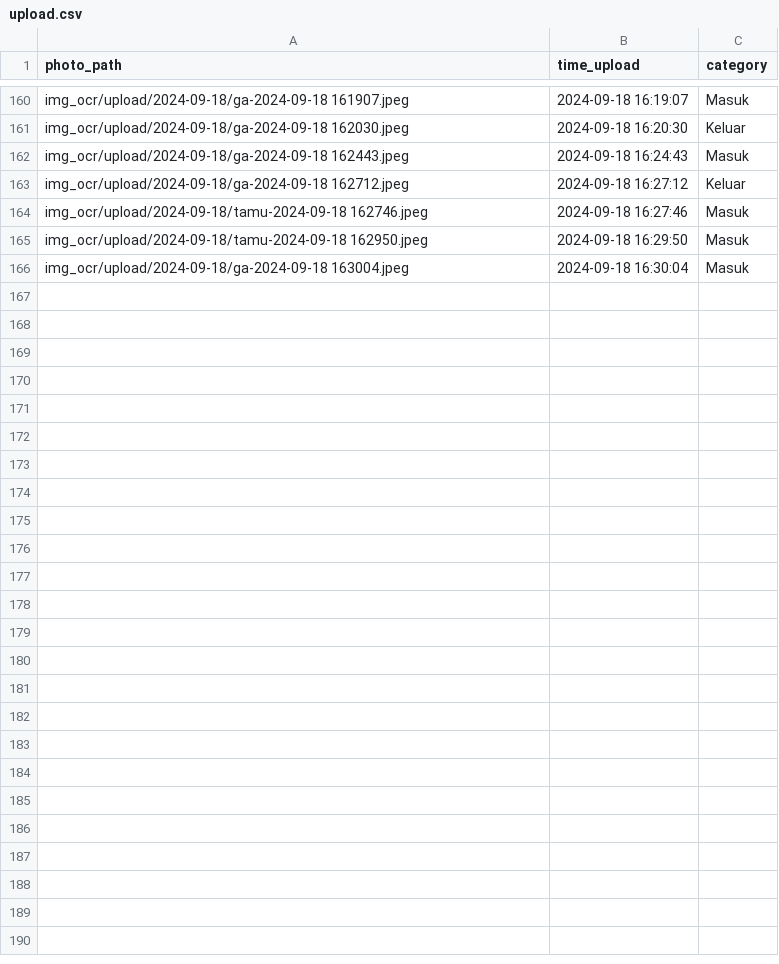
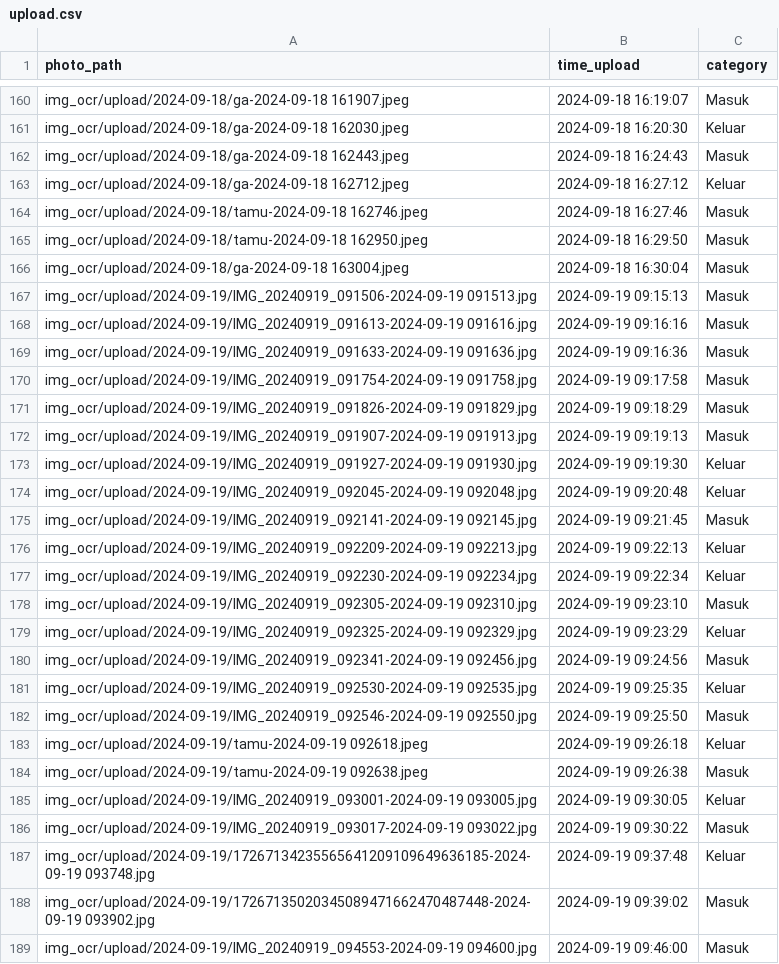
Before and after one commit to rocery/ocr_plate, a CSV file: img_ocr/upload.csv, drawn as a sheet; only a part is shown, gaps mark what is left out; the diff names each change by its address in the sheet, - before the commit and + after, or states it on an @@ line.

```diff
--- a/img_ocr/upload.csv
+++ b/img_ocr/upload.csv
+row 167: img_ocr/upload/2024-09-19/IMG_20240919_091506-2024-09-19 091513.jpg | 2024-09-19 09:15:13 | Masuk
+row 168: img_ocr/upload/2024-09-19/IMG_20240919_091613-2024-09-19 091616.jpg | 2024-09-19 09:16:16 | Masuk
+row 169: img_ocr/upload/2024-09-19/IMG_20240919_091633-2024-09-19 091636.jpg | 2024-09-19 09:16:36 | Masuk
+row 170: img_ocr/upload/2024-09-19/IMG_20240919_091754-2024-09-19 091758.jpg | 2024-09-19 09:17:58 | Masuk
+row 171: img_ocr/upload/2024-09-19/IMG_20240919_091826-2024-09-19 091829.jpg | 2024-09-19 09:18:29 | Masuk
+row 172: img_ocr/upload/2024-09-19/IMG_20240919_091907-2024-09-19 091913.jpg | 2024-09-19 09:19:13 | Masuk
+row 173: img_ocr/upload/2024-09-19/IMG_20240919_091927-2024-09-19 091930.jpg | 2024-09-19 09:19:30 | Keluar
+row 174: img_ocr/upload/2024-09-19/IMG_20240919_092045-2024-09-19 092048.jpg | 2024-09-19 09:20:48 | Keluar
+row 175: img_ocr/upload/2024-09-19/IMG_20240919_092141-2024-09-19 092145.jpg | 2024-09-19 09:21:45 | Masuk
+row 176: img_ocr/upload/2024-09-19/IMG_20240919_092209-2024-09-19 092213.jpg | 2024-09-19 09:22:13 | Keluar
+row 177: img_ocr/upload/2024-09-19/IMG_20240919_092230-2024-09-19 092234.jpg | 2024-09-19 09:22:34 | Keluar
+row 178: img_ocr/upload/2024-09-19/IMG_20240919_092305-2024-09-19 092310.jpg | 2024-09-19 09:23:10 | Masuk
+row 179: img_ocr/upload/2024-09-19/IMG_20240919_092325-2024-09-19 092329.jpg | 2024-09-19 09:23:29 | Keluar
+row 180: img_ocr/upload/2024-09-19/IMG_20240919_092341-2024-09-19 092456.jpg | 2024-09-19 09:24:56 | Masuk
+row 181: img_ocr/upload/2024-09-19/IMG_20240919_092530-2024-09-19 092535.jpg | 2024-09-19 09:25:35 | Keluar
+row 182: img_ocr/upload/2024-09-19/IMG_20240919_092546-2024-09-19 092550.jpg | 2024-09-19 09:25:50 | Masuk
+row 183: img_ocr/upload/2024-09-19/tamu-2024-09-19 092618.jpeg | 2024-09-19 09:26:18 | Keluar
+row 184: img_ocr/upload/2024-09-19/tamu-2024-09-19 092638.jpeg | 2024-09-19 09:26:38 | Masuk
+row 185: img_ocr/upload/2024-09-19/IMG_20240919_093001-2024-09-19 093005.jpg | 2024-09-19 09:30:05 | Keluar
+row 186: img_ocr/upload/2024-09-19/IMG_20240919_093017-2024-09-19 093022.jpg | 2024-09-19 09:30:22 | Masuk
+row 187: img_ocr/upload/2024-09-19/17267134235565641209109649636185-2024-09-19 093748.jpg | 2024-09-19 09:37:48 | Keluar
+row 188: img_ocr/upload/2024-09-19/17267135020345089471662470487448-2024-09-19 093902.jpg | 2024-09-19 09:39:02 | Masuk
+row 189: img_ocr/upload/2024-09-19/IMG_20240919_094553-2024-09-19 094600.jpg | 2024-09-19 09:46:00 | Masuk
```
Also changed, not shown: img_ocr/ocr/all_ocr.csv, 46 other files.
